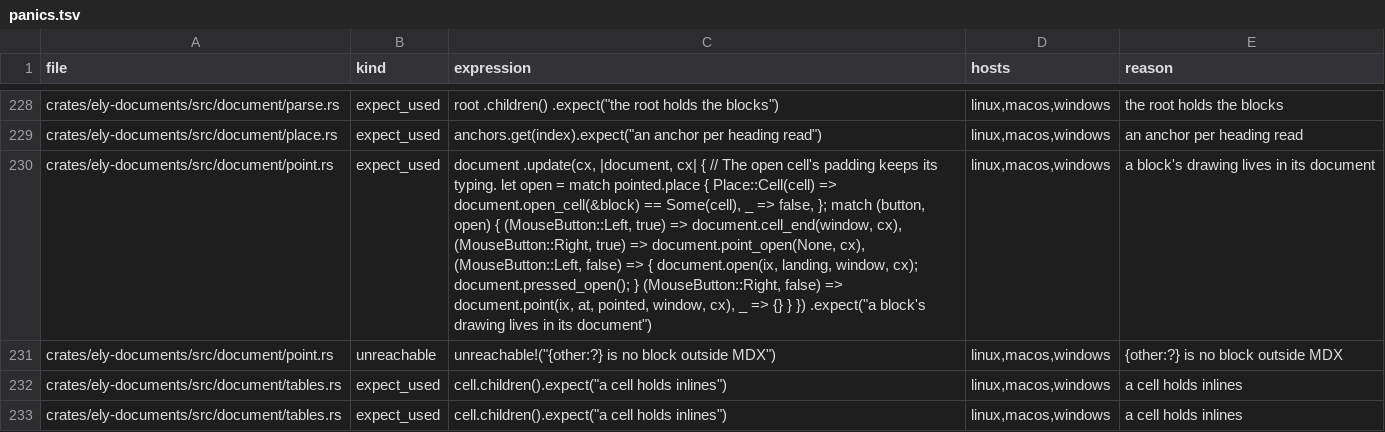
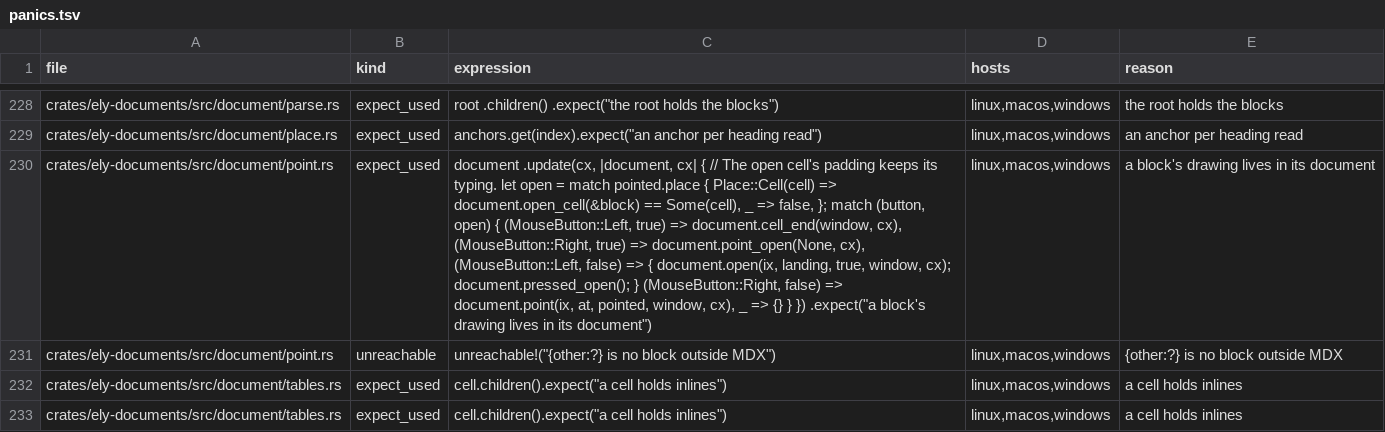
Before and after one commit to ELY-Open-Source/Ely-GPUI-Components, a TSV file: scripts/panics.tsv, drawn as a sheet; only a part is shown, gaps mark what is left out; the diff names each change by its address in the sheet, - before the commit and + after, or states it on an @@ line.

Commit message:
MarkdownDocument::point_match: a match shown in its block without taking focus, so a find box keeps Enter; API snapshot carries HeldPicture's readers

```diff
--- a/scripts/panics.tsv
+++ b/scripts/panics.tsv
-C230 (expression): …document.open(ix, landing, window, cx);…
+C230 (expression): …document.open(ix, landing, true, window, cx);…
```
Also changed, not shown: 13 other files.
